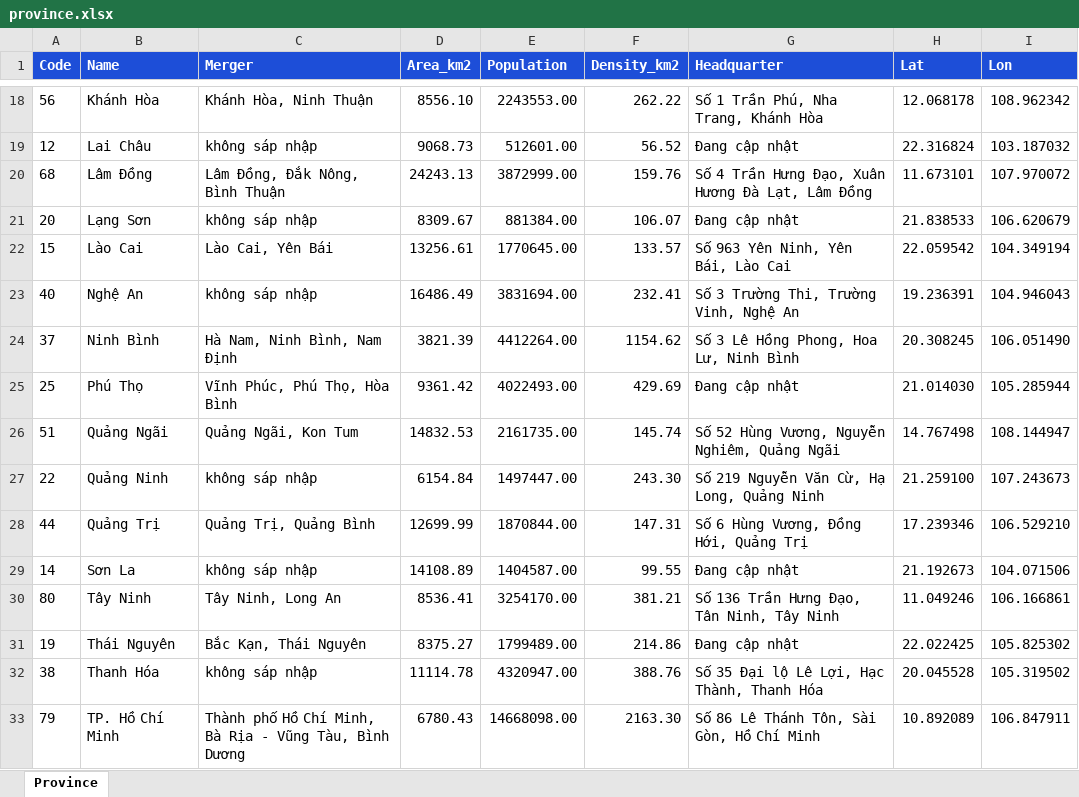
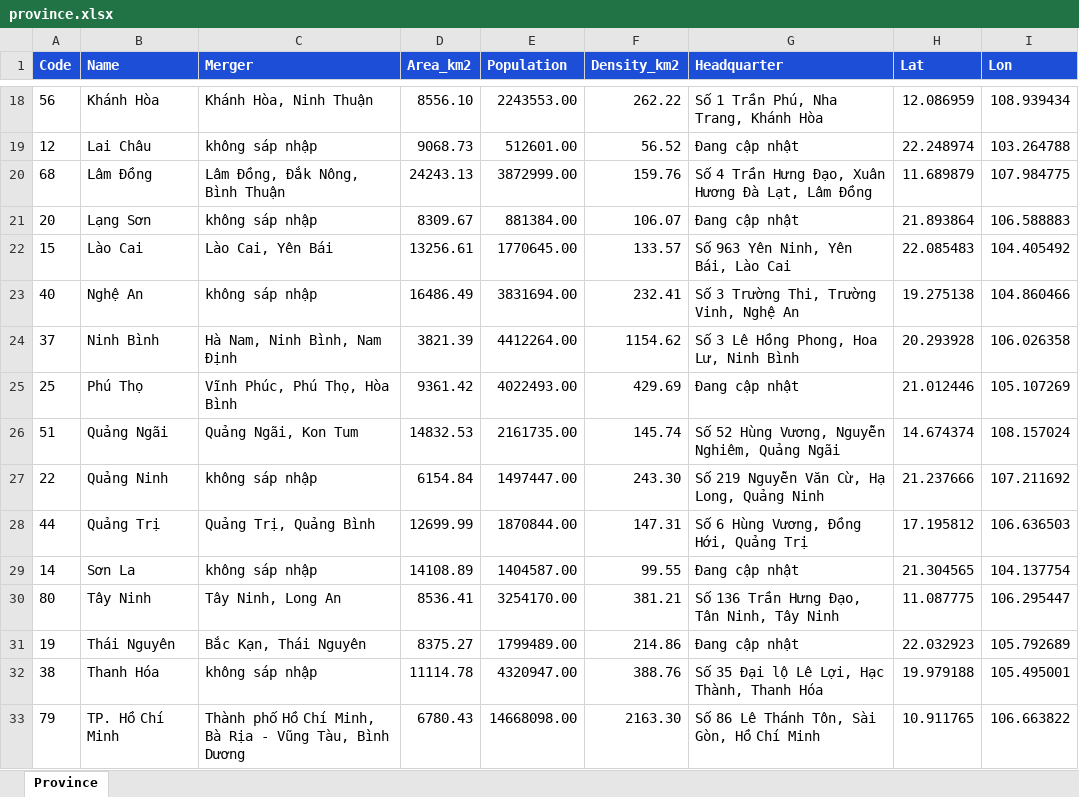
Before and after one commit to NhatDuongFV/ReferenceLayer, an Excel workbook: NewBoundaryLayer/province.xlsx, sheet Province, drawn as a sheet; only a part is shown, gaps mark what is left out; values as stored, in another font and other column widths than the file's, no borders; the diff covers the shown part only; the diff names each change by its address in the sheet, - before the commit and + after, or states it on an @@ line.

```diff
--- a/NewBoundaryLayer/province.xlsx (sheet Province)
+++ b/NewBoundaryLayer/province.xlsx (sheet Province)
-H18 (Lat): 12.068178
+H18 (Lat): 12.086959
-I18 (Lon): 108.962342
+I18 (Lon): 108.939434
-H19 (Lat): 22.316824
+H19 (Lat): 22.248974
-I19 (Lon): 103.187032
+I19 (Lon): 103.264788
-H20 (Lat): 11.673101
+H20 (Lat): 11.689879
-I20 (Lon): 107.970072
+I20 (Lon): 107.984775
-H21 (Lat): 21.838533
+H21 (Lat): 21.893864
-I21 (Lon): 106.620679
+I21 (Lon): 106.588883
-H22 (Lat): 22.059542
+H22 (Lat): 22.085483
-I22 (Lon): 104.349194
+I22 (Lon): 104.405492
-H23 (Lat): 19.236391
+H23 (Lat): 19.275138
-I23 (Lon): 104.946043
+I23 (Lon): 104.860466
-H24 (Lat): 20.308245
+H24 (Lat): 20.293928
-I24 (Lon): 106.051490
+I24 (Lon): 106.026358
-H25 (Lat): 21.014030
+H25 (Lat): 21.012446
-I25 (Lon): 105.285944
+I25 (Lon): 105.107269
-H26 (Lat): 14.767498
+H26 (Lat): 14.674374
-I26 (Lon): 108.144947
+I26 (Lon): 108.157024
-H27 (Lat): 21.259100
+H27 (Lat): 21.237666
-I27 (Lon): 107.243673
+I27 (Lon): 107.211692
-H28 (Lat): 17.239346
+H28 (Lat): 17.195812
-I28 (Lon): 106.529210
+I28 (Lon): 106.636503
-H29 (Lat): 21.192673
+H29 (Lat): 21.304565
-I29 (Lon): 104.071506
+I29 (Lon): 104.137754
-H30 (Lat): 11.049246
+H30 (Lat): 11.087775
-I30 (Lon): 106.166861
+I30 (Lon): 106.295447
-H31 (Lat): 22.022425
+H31 (Lat): 22.032923
-I31 (Lon): 105.825302
+I31 (Lon): 105.792689
-H32 (Lat): 20.045528
+H32 (Lat): 19.979188
-I32 (Lon): 105.319502
+I32 (Lon): 105.495001
-H33 (Lat): 10.892089
+H33 (Lat): 10.911765
-I33 (Lon): 106.847911
+I33 (Lon): 106.663822
```
Also changed, not shown: 36 edited cells elsewhere in this sheet, NewBoundaryLayer/ward.xlsx, 35 other files.
